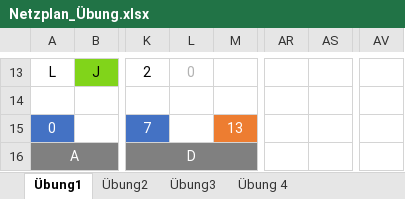
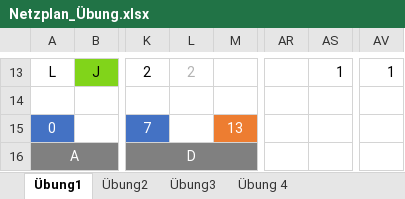
Before and after one commit to SebastianMeisel/QM_PM, an Excel workbook: FISIB_Übungen/Netzplan_Übung.xlsx, sheet Übung1, drawn as a sheet; only a part is shown, gaps mark what is left out; values as stored, in another font and other column widths than the file's, no borders; conditional formats not drawn; the diff covers the shown part only; the diff names each change by its address in the sheet, - before the commit and + after, or states it on an @@ line.

```diff
--- a/FISIB_Übungen/Netzplan_Übung.xlsx (sheet Übung1)
+++ b/FISIB_Übungen/Netzplan_Übung.xlsx (sheet Übung1)
-L13: 0
+L13: 2
-AS13: (empty)
+AS13: 1
-AV13: (empty)
+AV13: 1
```
Also changed, not shown: 68 edited cells elsewhere in this sheet.
